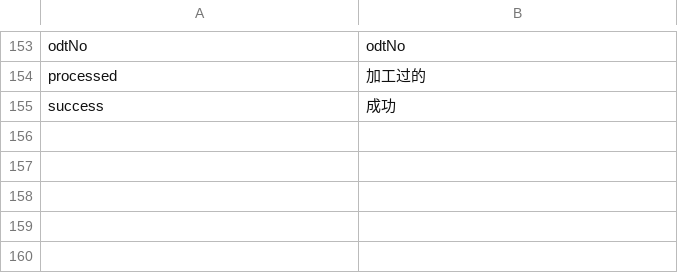
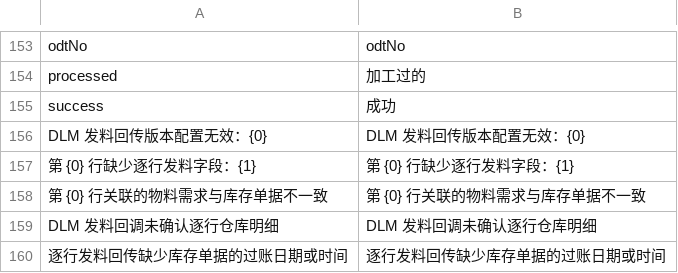
Before and after one commit to yueweiit/deeplinkerp-mes_integration, a CSV file: mes_integration/translations/zh.csv, drawn as a sheet; only a part is shown, gaps mark what is left out; the diff names each change by its address in the sheet, - before the commit and + after, or states it on an @@ line.

```diff
--- a/mes_integration/translations/zh.csv
+++ b/mes_integration/translations/zh.csv
+row 156: DLM 发料回传版本配置无效：{0} | DLM 发料回传版本配置无效：{0}
+row 157: 第 {0} 行缺少逐行发料字段：{1} | 第 {0} 行缺少逐行发料字段：{1}
+row 158: 第 {0} 行关联的物料需求与库存单据不一致 | 第 {0} 行关联的物料需求与库存单据不一致
+row 159: DLM 发料回调未确认逐行仓库明细 | DLM 发料回调未确认逐行仓库明细
+row 160: 逐行发料回传缺少库存单据的过账日期或时间 | 逐行发料回传缺少库存单据的过账日期或时间
```
Also changed, not shown: mes_integration/translations/en.csv, mes_integration/translations/es.csv, 2 other files.
